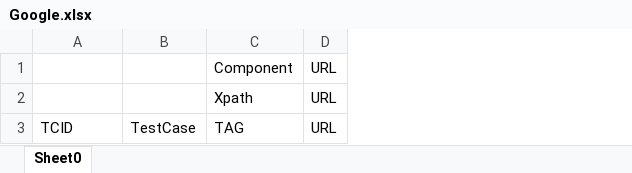
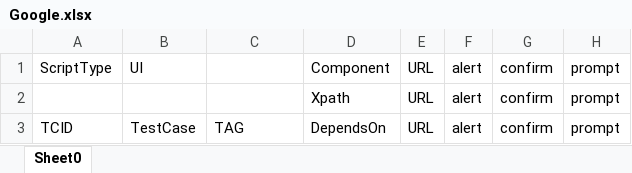
Before and after one commit to sachinaryans/talos, an Excel workbook: Template/Google.xlsx, sheet Sheet0, drawn as a sheet; values as stored, in another font and other column widths than the file's, no borders; removed rows and columns are numbered as before the commit, all else as after; the diff names each change by its address in the sheet, - before the commit and + after, or states it on an @@ line.

```diff
--- a/Template/Google.xlsx (sheet Sheet0)
+++ b/Template/Google.xlsx (sheet Sheet0)
+column D, row 3: DependsOn
+column F, row 3: alert
+column G, row 3: confirm
+column H, row 3: prompt
-row 1:  |  | Component | URL
-row 2:  |  | Xpath | URL
+row 1: ScriptType | UI |  | Component | URL | alert | confirm | prompt
+row 2:  |  |  | Xpath | URL | alert | confirm | prompt
```
Also changed, not shown: Template/Index.xlsx, conf/Controller.xlsx, 1 other file.
